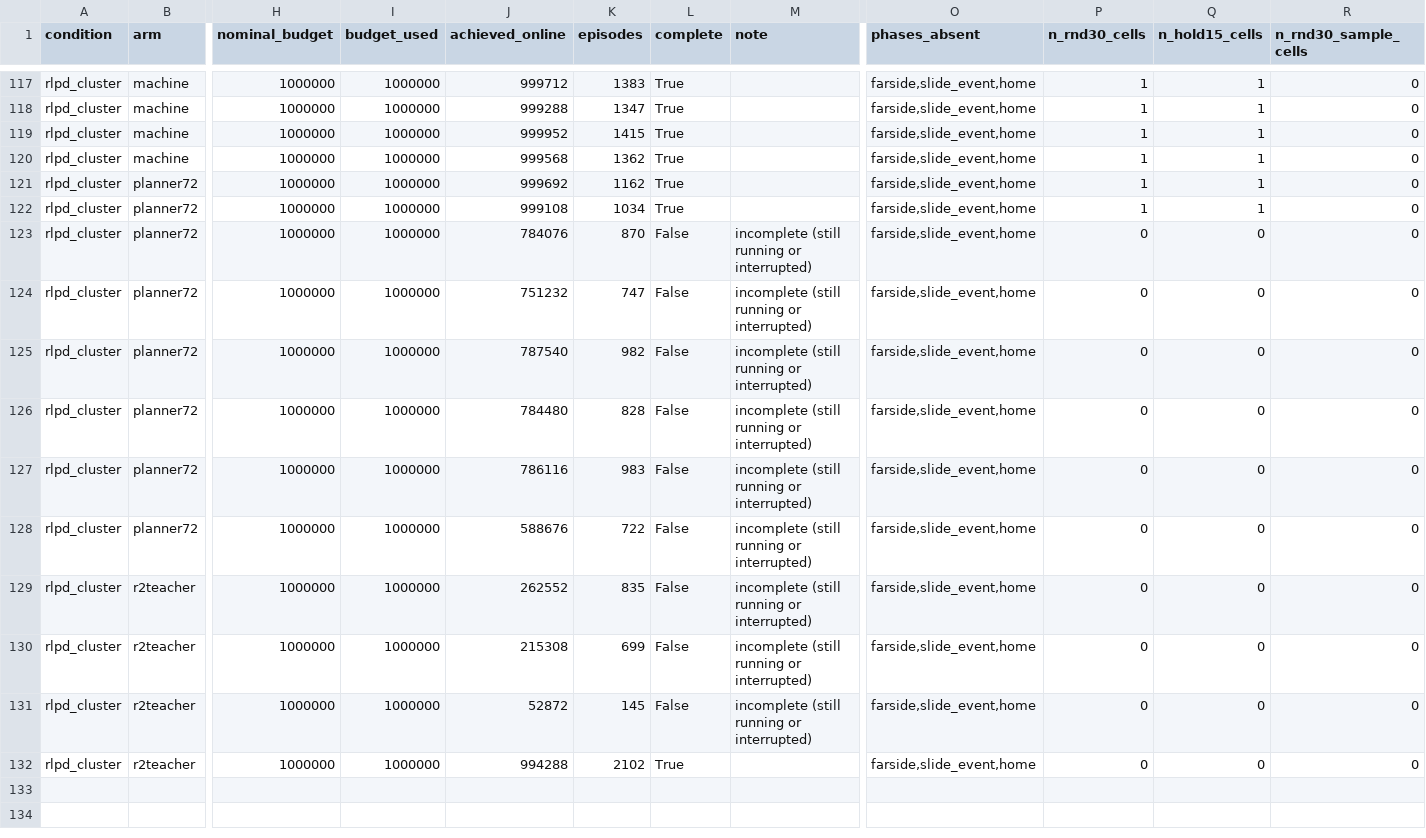
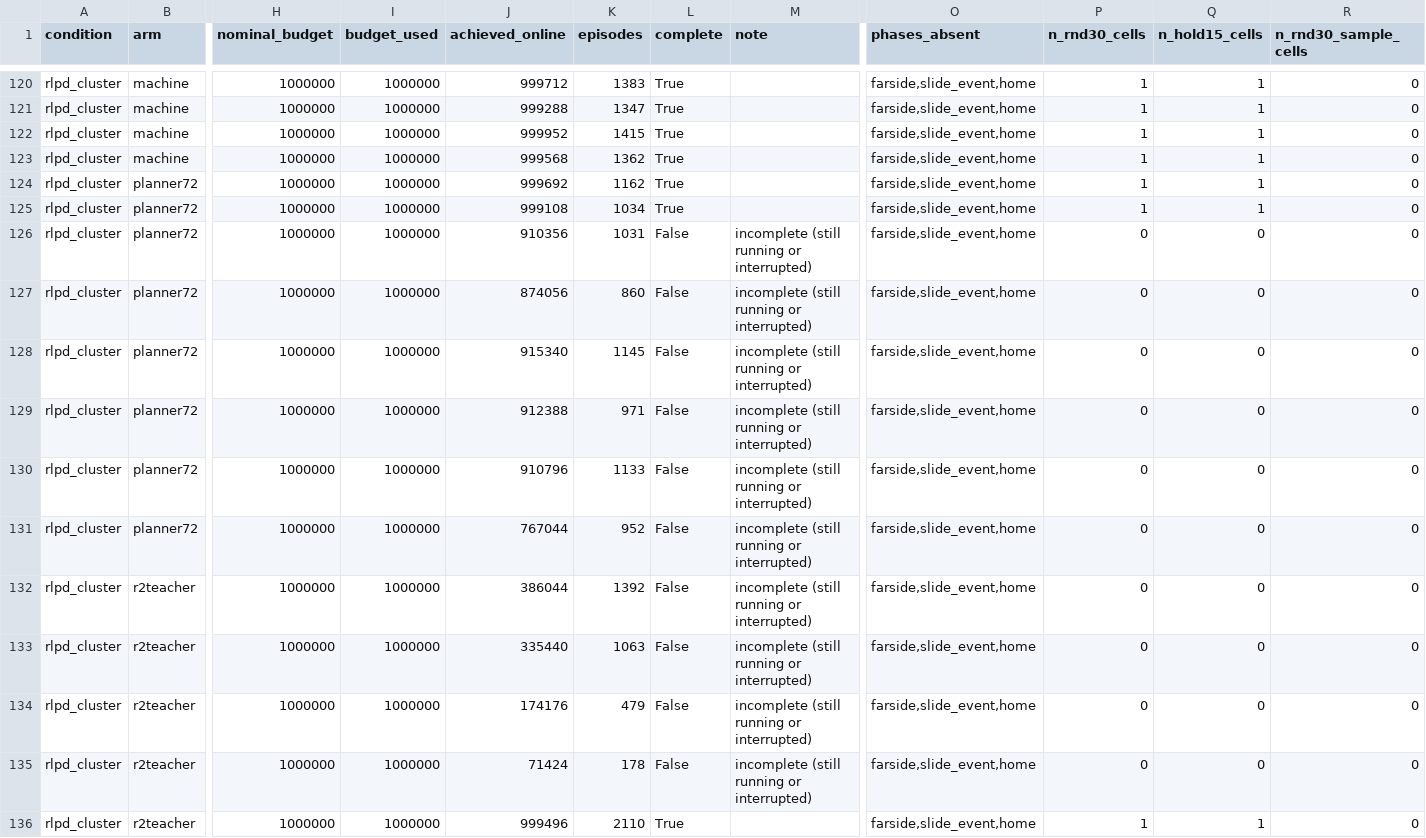
Before and after one commit to dirkmcpherson/genesis_pickaplace, a CSV file: paper/figures/px_phase_2026-09-14/px_run_census.csv, drawn as a sheet; only a part is shown, gaps mark what is left out; addresses are those after the commit; rows hold the shown columns only; the diff covers the shown part only; the diff names each change by its address in the sheet, - before the commit and + after, or states it on an @@ line.

```diff
--- a/paper/figures/px_phase_2026-09-14/px_run_census.csv
+++ b/paper/figures/px_phase_2026-09-14/px_run_census.csv
-J126 (achieved_online): 784076
+J126 (achieved_online): 910356
-K126 (episodes): 870
+K126 (episodes): 1031
-J127 (achieved_online): 751232
+J127 (achieved_online): 874056
-K127 (episodes): 747
+K127 (episodes): 860
-J128 (achieved_online): 787540
+J128 (achieved_online): 915340
-K128 (episodes): 982
+K128 (episodes): 1145
-J129 (achieved_online): 784480
+J129 (achieved_online): 912388
-K129 (episodes): 828
+K129 (episodes): 971
-J130 (achieved_online): 786116
+J130 (achieved_online): 910796
-K130 (episodes): 983
+K130 (episodes): 1133
-J131 (achieved_online): 588676
+J131 (achieved_online): 767044
-K131 (episodes): 722
+K131 (episodes): 952
-J132 (achieved_online): 262552
+J132 (achieved_online): 386044
-K132 (episodes): 835
+K132 (episodes): 1392
-J133 (achieved_online): 215308
+J133 (achieved_online): 335440
-K133 (episodes): 699
+K133 (episodes): 1063
-J134 (achieved_online): 52872
+J134 (achieved_online): 174176
-K134 (episodes): 145
+K134 (episodes): 479
+row 135: rlpd_cluster | r2teacher | 1000000 | 1000000 | 71424 | 178 | False | incomplete (still running or interrupted) | farside,slide_event,home | 0 | 0 | 0
-J136 (achieved_online): 994288
+J136 (achieved_online): 999496
-K136 (episodes): 2102
+K136 (episodes): 2110
-P136 (n_rnd30_cells): 0
+P136 (n_rnd30_cells): 1
-Q136 (n_hold15_cells): 0
+Q136 (n_hold15_cells): 1
```
Also changed, not shown: 3 added rows and 31 edited cells elsewhere in this file, paper/figures/px_phase_2026-09-14/px_learning_curves.csv, paper/figures/px_phase_2026-09-14/px_results_4x4_per_seed.csv, 36 other files.
